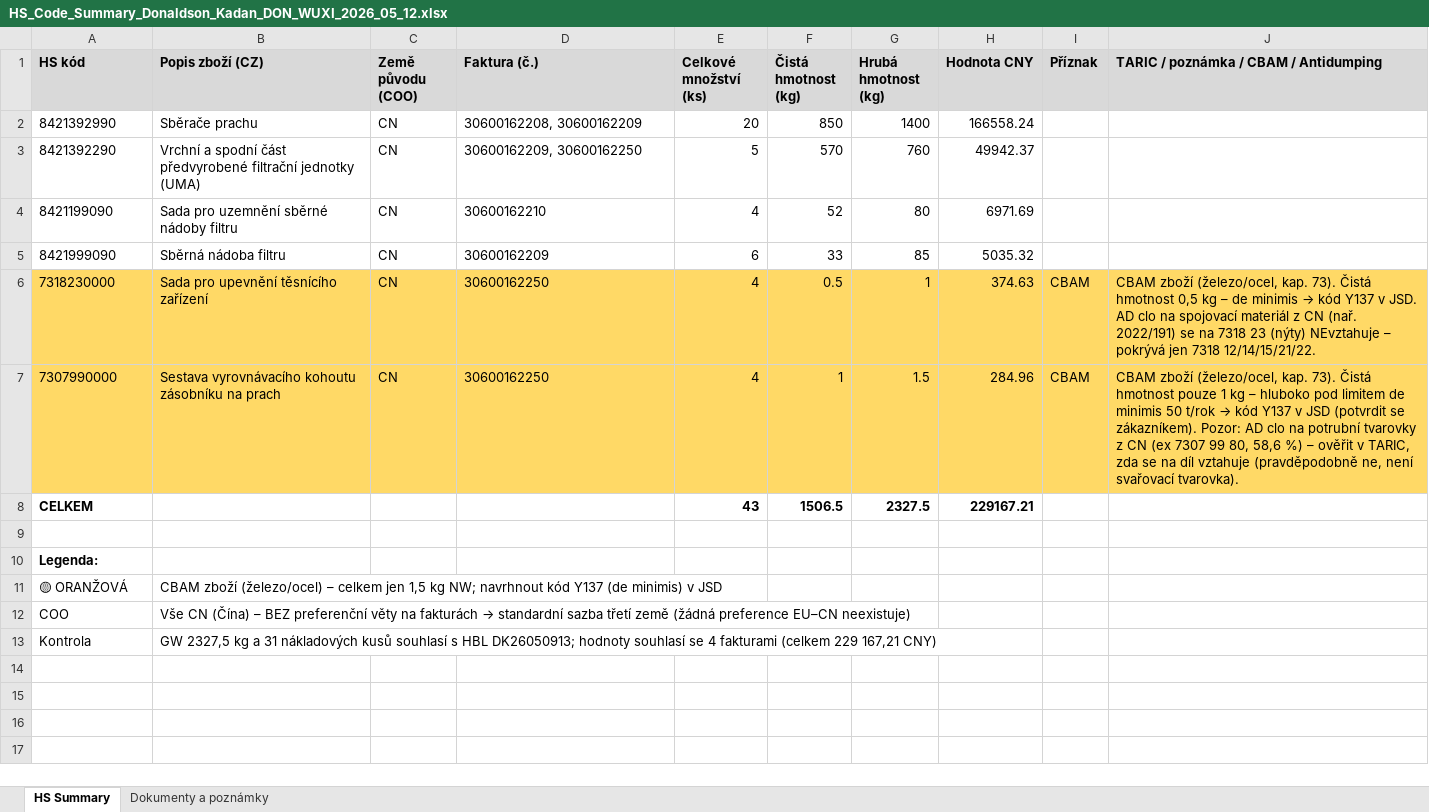
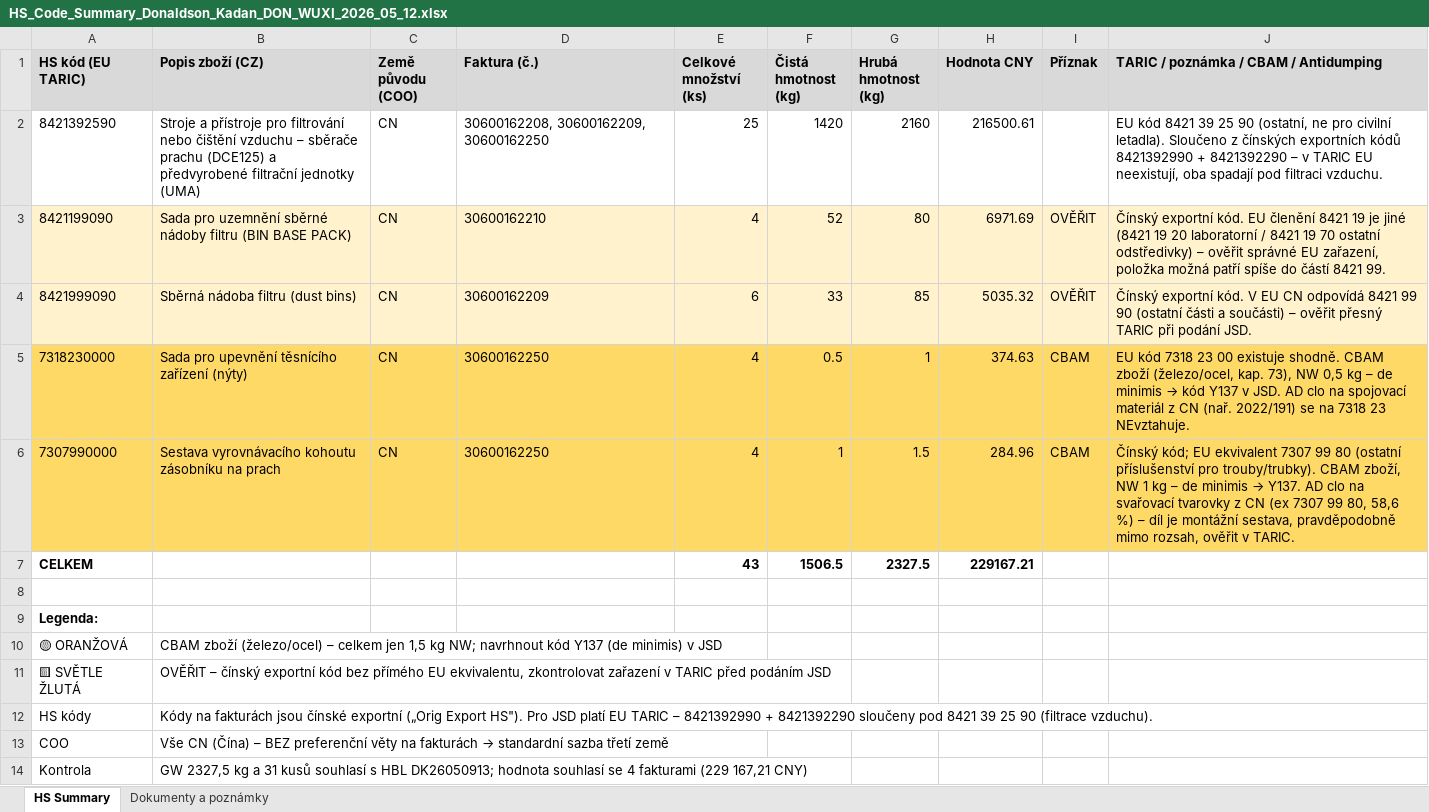
Before and after one commit to Kseni-ia/customs, an Excel workbook: output/HS_Code_Summary_Donaldson_Kadan_DON_WUXI_2026_05_12.xlsx, sheet HS Summary, drawn as a sheet; values as stored, in another font and other column widths than the file's, no borders; removed rows and columns are numbered as before the commit, all else as after; the diff names each change by its address in the sheet, - before the commit and + after, or states it on an @@ line.

```diff
--- a/output/HS_Code_Summary_Donaldson_Kadan_DON_WUXI_2026_05_12.xlsx (sheet HS Summary)
+++ b/output/HS_Code_Summary_Donaldson_Kadan_DON_WUXI_2026_05_12.xlsx (sheet HS Summary)
-A1: HS kód
+A1: HS kód (EU TARIC)
-row 2: 8421392990 | Sběrače prachu | CN | 30600162208, 30600162209 | 20 | 850 | 1400 | 166558.24
-row 3: 8421392290 | Vrchní a spodní část předvyrobené filtrační jednotky (UMA) | CN | 30600162209, 30600162250 | 5 | 570 | 760 | 49942.37
+row 2: 8421392590 | Stroje a přístroje pro filtrování nebo čištění vzduchu – sběrače prachu (DCE125) a předvyrobené filtrační jednotky (UMA) | CN | 30600162208, 30600162209, 30600162250 | 25 | 1420 | 2160 | 216500.61 |  | EU kód 8421 39 25 90 (ostatní, ne pro civilní letadla). Sloučeno z čínských exportních kódů 8421392990 + 8421392290 – v TARIC EU neexistují, oba spadají pod filtraci vzduchu.
-A3:J4 fill: none
+A3:J4 fill: #FFF2CC
-B3 (Popis zboží (CZ)): …nádoby filtru
+B3 (Popis zboží (CZ)): …nádoby filtru (BIN BASE PACK)
-I3:I4 (Příznak): (empty)
+I3:I4 (Příznak): OVĚŘIT
-J3: (empty)
+J3: Čínský exportní kód. EU členění 8421 19 je jiné (8421 19 20 laboratorní / 8421 19 70 ostatní odstředivky) – ověřit správné EU zařazení, položka možná patří spíše do částí 8421 99.
-B4 (Popis zboží (CZ)): Sběrná nádoba filtru
+B4 (Popis zboží (CZ)): Sběrná nádoba filtru (dust bins)
-J4: (empty)
+J4: Čínský exportní kód. V EU CN odpovídá 8421 99 90 (ostatní části a součásti) – ověřit přesný TARIC při podání JSD.
-B5 (Popis zboží (CZ)): Sada pro upevnění těsnícího zařízení
+B5 (Popis zboží (CZ)): Sada pro upevnění těsnícího zařízení (nýty)
@@ J5: CBAM zboží (železo/ocel, kap. 73). Čistá hmotnost 0,5 kg – de minimis → kód Y137 v JSD. AD clo na spojovací materiál z CN (nař. 2022/191) se na 7318 23 (nýty) NEvztahuje – pokrývá jen 7318 12/14/15/21/22. → EU kód 7318 23 00 existuje shodně. CBAM zboží (železo/ocel, kap. 73), NW 0,5 kg – de minimis → kód Y137 v JSD. AD clo na spojovací materiál z CN (nař. 2022/191) se na 7318 23 NEvztahuje. @@
@@ J6: CBAM zboží (železo/ocel, kap. 73). Čistá hmotnost pouze 1 kg – hluboko pod limitem de minimis 50 t/rok → kód Y137 v JSD (potvrdit se zákazníkem). Pozor: AD clo na potrubní tvarovky z CN (ex 7307 99 80, 58,6 %) – ověřit v TARIC, zda se na díl vztahuje (pravděpodobně ne, není svařovací tvarovka). → Čínský kód; EU ekvivalent 7307 99 80 (ostatní příslušenství pro trouby/trubky). CBAM zboží, NW 1 kg – de minimis → Y137. AD clo na svařovací tvarovky z CN (ex 7307 99 80, 58,6 %) – díl je montážní sestava, pravděpodobně mimo rozsah, ověřit v TARIC. @@
+row 11: 🟨 SVĚTLE ŽLUTÁ | OVĚŘIT – čínský exportní kód bez přímého EU ekvivalentu, zkontrolovat zařazení v TARIC před podáním JSD
+row 12: HS kódy | Kódy na fakturách jsou čínské exportní („Orig Export HS"). Pro JSD platí EU TARIC – 8421392990 + 8421392290 sloučeny pod 8421 39 25 90 (filtrace vzduchu).
-B13 (Popis zboží (CZ)): …třetí země (žádná preference EU–CN neexistuje)
+B13 (Popis zboží (CZ)): …třetí země
-B14 (Popis zboží (CZ)): …a 31 nákladových kusů souhlasí s HBL DK26050913; hodnoty souhlasí se 4 fakturami (celkem 229 167,21 CNY)
+B14 (Popis zboží (CZ)): …a 31 kusů souhlasí s HBL DK26050913; hodnota souhlasí se 4 fakturami (229 167,21 CNY)
```
Also changed, not shown: sheet Dokumenty a poznámky.
